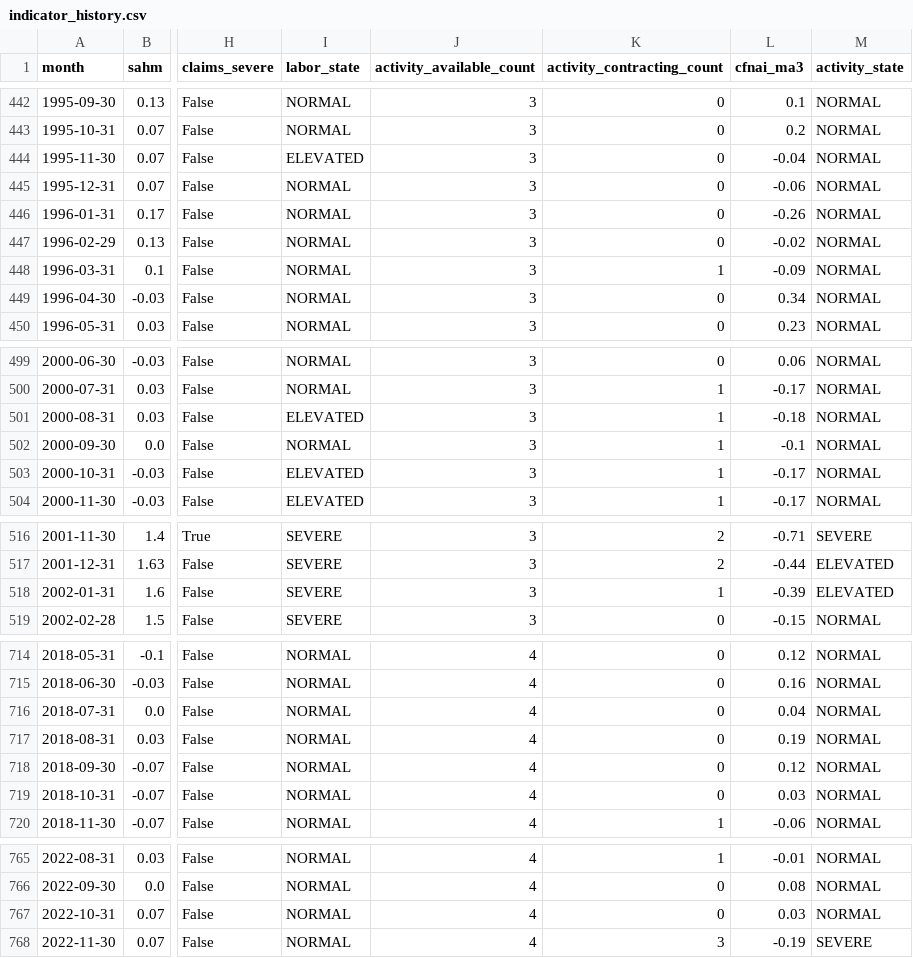
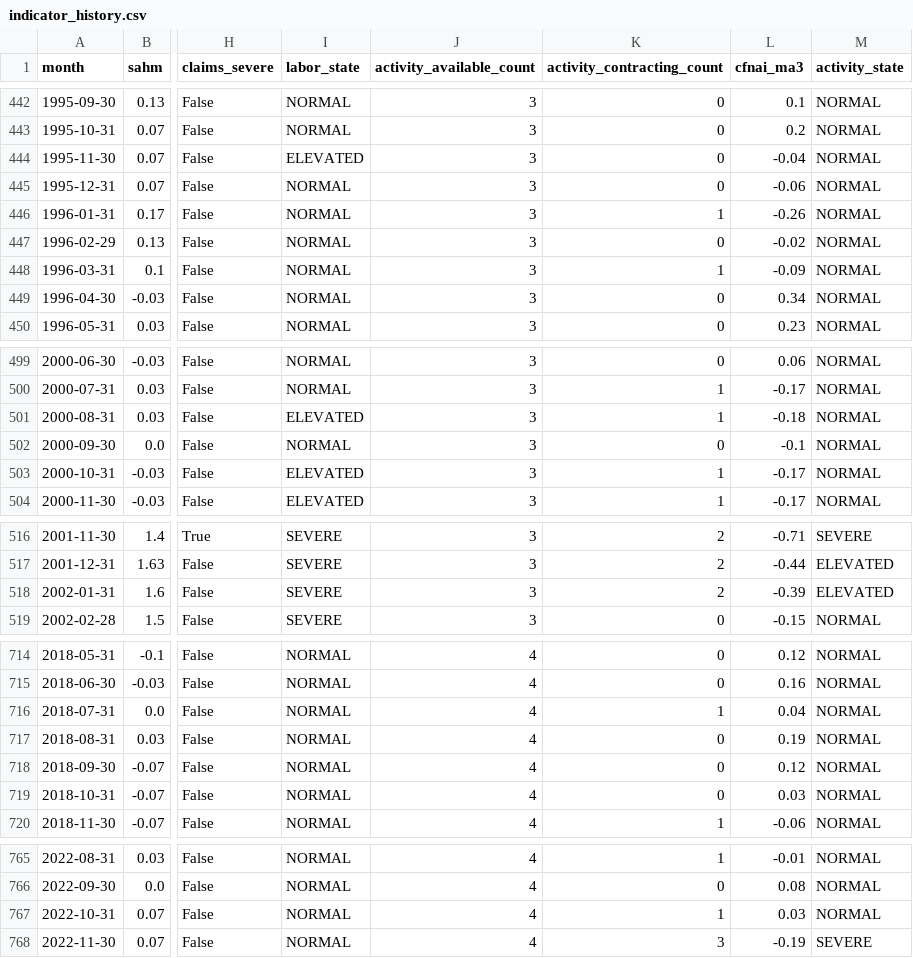
Before and after one commit to mattmattheisen/deterministic-recession-monitor, a CSV file: outputs/indicator_history.csv, drawn as a sheet; only a part is shown, gaps mark what is left out; the diff covers the shown part only; the diff names each change by its address in the sheet, - before the commit and + after, or states it on an @@ line.

```diff
--- a/outputs/indicator_history.csv
+++ b/outputs/indicator_history.csv
-K446 (activity_contracting_count): 0
+K446 (activity_contracting_count): 1
-K502 (activity_contracting_count): 1
+K502 (activity_contracting_count): 0
-K518 (activity_contracting_count): 1
+K518 (activity_contracting_count): 2
-K716 (activity_contracting_count): 0
+K716 (activity_contracting_count): 1
-K767 (activity_contracting_count): 0
+K767 (activity_contracting_count): 1
```
Also changed, not shown: 17 edited cells elsewhere in this file, 30 other files.
